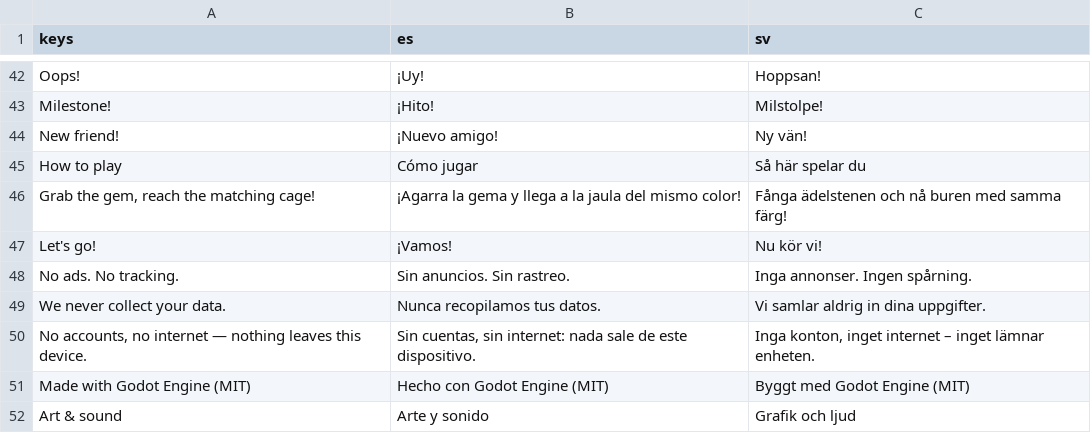
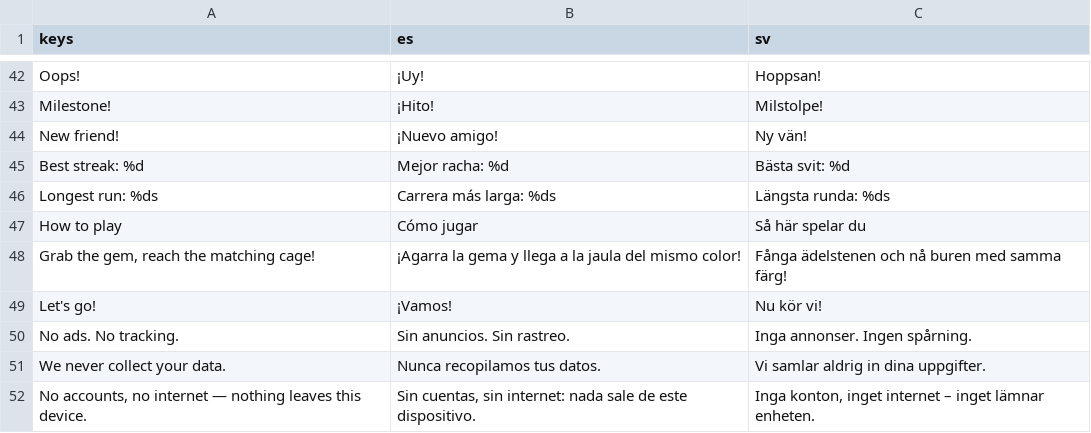
Before and after one commit to Wrexist/Runner, a CSV file: localization/ui_strings.csv, drawn as a sheet; only a part is shown, gaps mark what is left out; the shorter side is filled out with more unchanged rows; the diff names each change by its address in the sheet, - before the commit and + after, or states it on an @@ line.

```diff
--- a/localization/ui_strings.csv
+++ b/localization/ui_strings.csv
+row 45: Best streak: %d | Mejor racha: %d | Bästa svit: %d
+row 46: Longest run: %ds | Carrera más larga: %ds | Längsta runda: %ds
```
Also changed, not shown: 3 other files.
